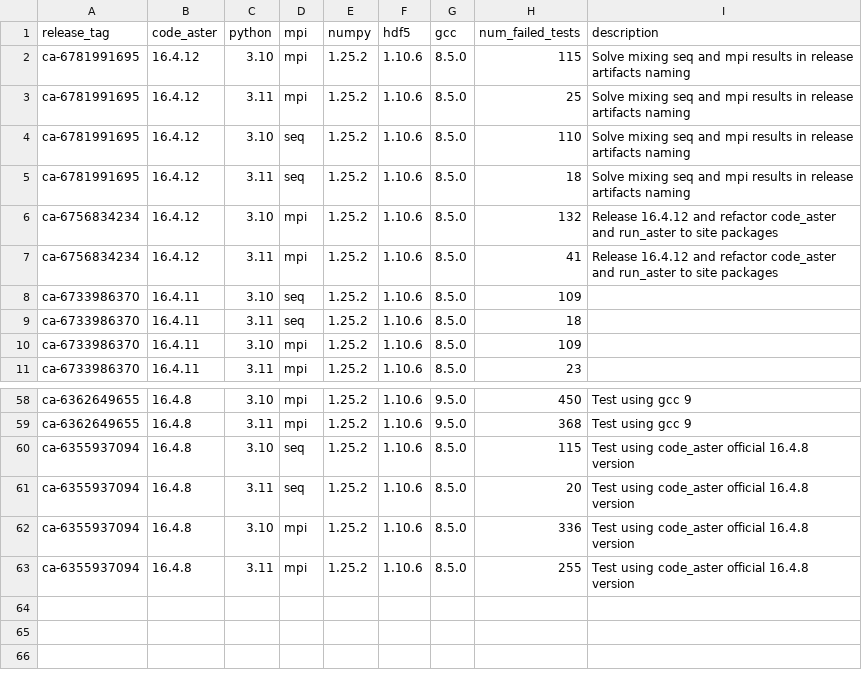
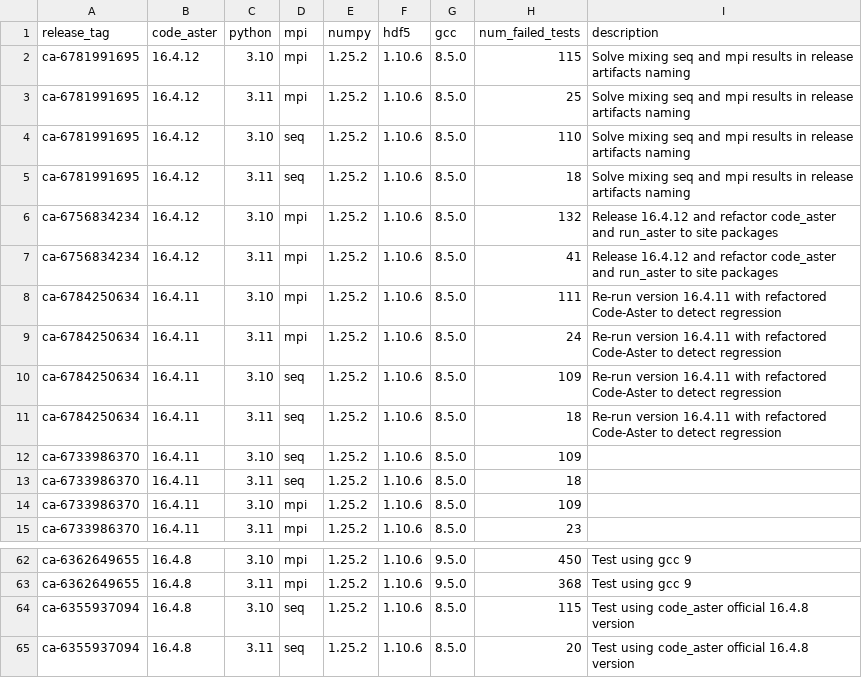
Before and after one commit to Krande/condapackaging, a CSV file: src/code_aster/.tests/report.csv, drawn as a sheet; only a part is shown, gaps mark what is left out; removed rows and columns are numbered as before the commit, all else as after; the diff names each change by its address in the sheet, - before the commit and + after, or states it on an @@ line.

```diff
--- a/src/code_aster/.tests/report.csv
+++ b/src/code_aster/.tests/report.csv
+row 8: ca-6784250634 | 16.4.11 | 3.10 | mpi | 1.25.2 | 1.10.6 | 8.5.0 | 111 | Re-run version 16.4.11 with refactored Code-Aster to detect regression
+row 9: ca-6784250634 | 16.4.11 | 3.11 | mpi | 1.25.2 | 1.10.6 | 8.5.0 | 24 | Re-run version 16.4.11 with refactored Code-Aster to detect regression
+row 10: ca-6784250634 | 16.4.11 | 3.10 | seq | 1.25.2 | 1.10.6 | 8.5.0 | 109 | Re-run version 16.4.11 with refactored Code-Aster to detect regression
+row 11: ca-6784250634 | 16.4.11 | 3.11 | seq | 1.25.2 | 1.10.6 | 8.5.0 | 18 | Re-run version 16.4.11 with refactored Code-Aster to detect regression
-row 62: ca-6355937094 | 16.4.8 | 3.10 | mpi | 1.25.2 | 1.10.6 | 8.5.0 | 336 | Test using code_aster official 16.4.8 version
-row 63: ca-6355937094 | 16.4.8 | 3.11 | mpi | 1.25.2 | 1.10.6 | 8.5.0 | 255 | Test using code_aster official 16.4.8 version
```
Also changed, not shown: 1 other file.
